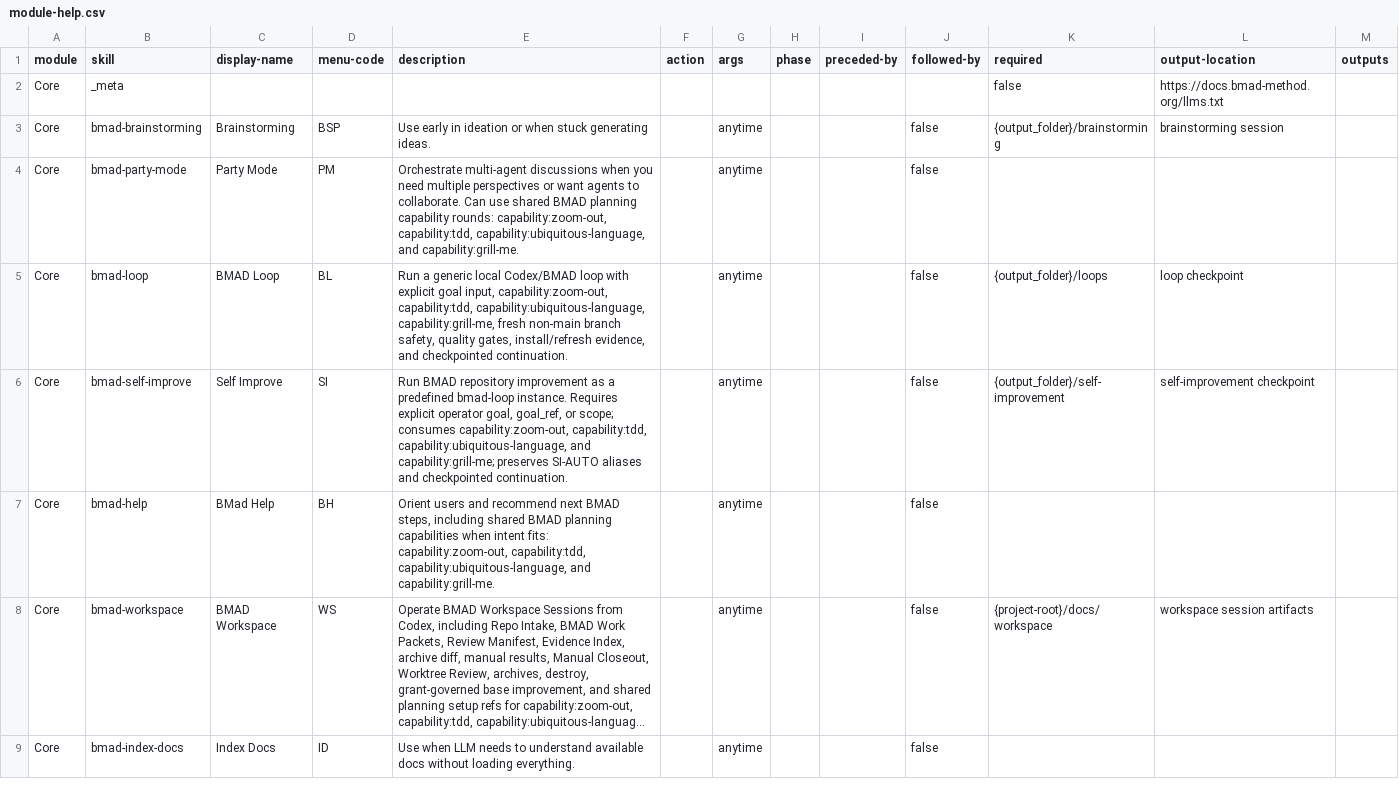
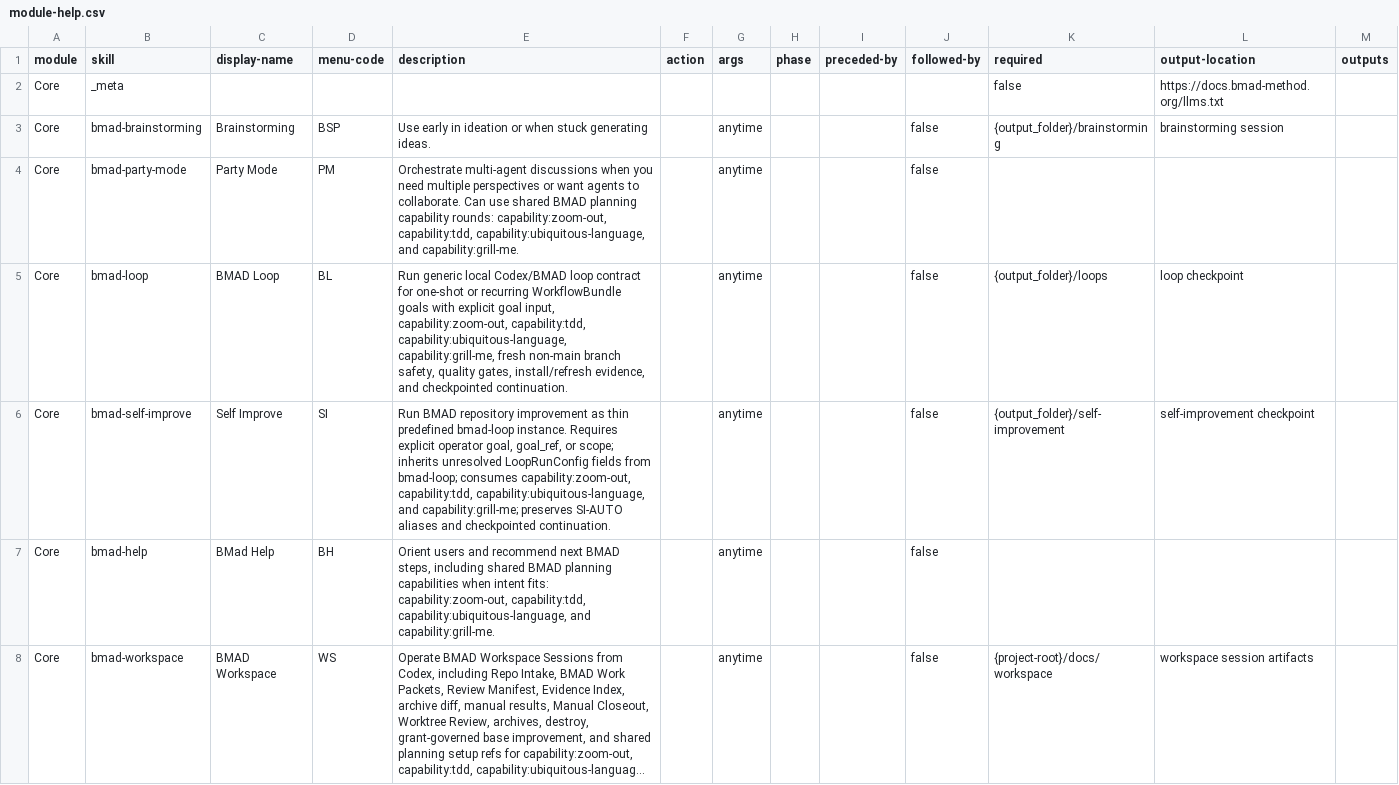
Before and after one commit to edamlmmv/BMAD-METHOD, a CSV file: src/core-skills/module-help.csv, drawn as a sheet; only a part is shown; the shorter side is filled out with more unchanged rows; long unchanged cells end in ….

Commit message:
feat(loop): add thin workflow bundle platform

```diff
--- a/src/core-skills/module-help.csv
+++ b/src/core-skills/module-help.csv
@@ -4,4 +4,4 @@ Core,bmad-brainstorming,Brainstorming,BSP,Use early in ideation or when stuck ge
 Core,bmad-party-mode,Party Mode,PM,"Orchestrate multi-agent discussions when you need multiple perspectives or want agents to collaborate. Can use shared BMAD planning capability rounds: capability:zoom-out, capability:tdd, capability:ubiquitous-language, and capability:grill-me.",,anytime,,,false,,
-Core,bmad-loop,BMAD Loop,BL,"Run a generic local Codex/BMAD loop with explicit goal input, capability:zoom-out, capability:tdd, capability:ubiquitous-language, capability:grill-me, fresh non-main branch safety, quality gates, install/refresh evidence, and checkpointed continuation.",,anytime,,,false,{output_folder}/loops,loop checkpoint
-Core,bmad-self-improve,Self Improve,SI,"Run BMAD repository improvement as a predefined bmad-loop instance. Requires explicit operator goal, goal_ref, or scope; consumes capability:zoom-out, capability:tdd, capability:ubiquitous-language, and capability:grill-me; preserves SI-AUTO aliases and checkpointed continuation.",,anytime,,,false,{output_folder}/self-improvement,self-improvement checkpoint
+Core,bmad-loop,BMAD Loop,BL,"Run generic local Codex/BMAD loop contract for one-shot or recurring WorkflowBundle goals with explicit goal input, capability:zoom-out, capability:tdd, capability:ubiquitous-language, capability:grill-me, fresh non-main branch safety, quality gates, install/refresh evidence, and checkpointed continuation.",,anytime,,,false,{output_folder}/loops,loop checkpoint
+Core,bmad-self-improve,Self Improve,SI,"Run BMAD repository improvement as thin predefined bmad-loop instance. Requires explicit operator goal, goal_ref, or scope; inherits unresolved LoopRunConfig fields from bmad-loop; consumes capability:zoom-out, capability:tdd, capability:ubiquitous-language, and capability:grill-me; preserves SI-AUTO aliases and checkpointed continuation.",,anytime,,,false,{output_folder}/self-improvement,self-improvement checkpoint
 Core,bmad-help,BMad Help,BH,"Orient users and recommend next BMAD steps, including shared BMAD planning capabilities when intent fits: capability:zoom-out, capability:tdd, capability:ubiquitous-language, and capability:grill-me.",,anytime,,,false,,
```
Also changed, not shown: 24 other files.
